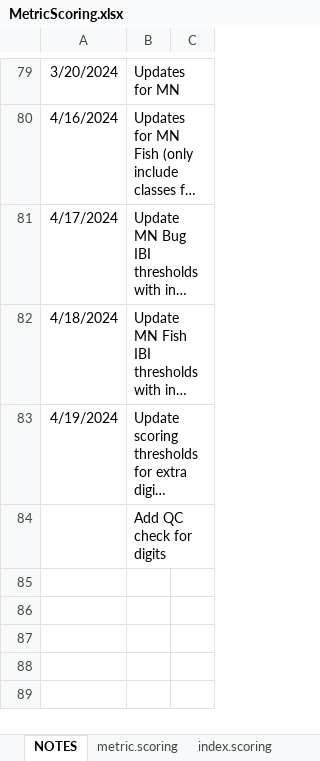
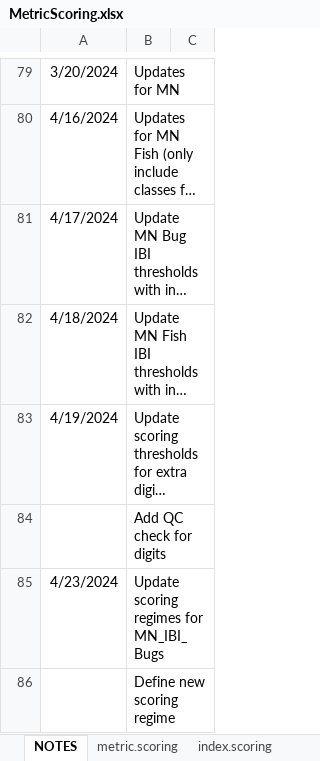
Before and after one commit to leppott/BioMonTools, an Excel workbook: inst/extdata/MetricScoring.xlsx, sheet NOTES, drawn as a sheet; only a part is shown, gaps mark what is left out; long unchanged cells end in …; values as stored, in another font and other column widths than the file's, no borders; table styles not drawn; the diff names each change by its address in the sheet, - before the commit and + after, or states it on an @@ line.

Commit message:
v1.0.2.9012
* refactor: Update MetricScoring.xlsx
    + New scoring regime, AVERAGE_100_M10
    + Change MN_Bug_IBI scoring regime
* refactor: Add new scoring regime calculation to `metric.values`

```diff
--- a/inst/extdata/MetricScoring.xlsx (sheet NOTES)
+++ b/inst/extdata/MetricScoring.xlsx (sheet NOTES)
+row 85: 4/23/2024 | Update scoring regimes for MN_IBI_Bugs
+row 86:  | Define new scoring regime
```
Also changed, not shown: sheet index.scoring, sheet ScoringRegimes, 6 other files.
